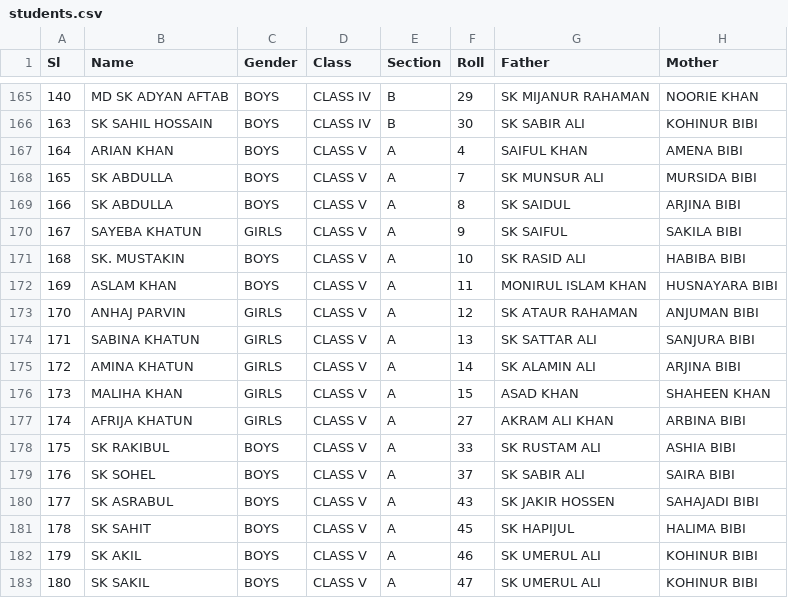
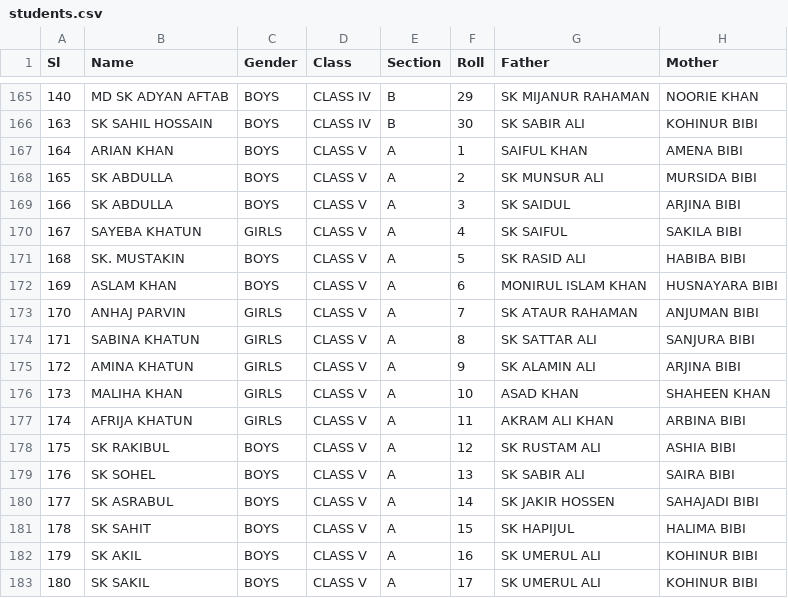
Before and after one commit to Bhagyabantapur-School/School-App, a CSV file: students.csv, drawn as a sheet; only a part is shown, gaps mark what is left out; the diff covers the shown part only; the diff names each change by its address in the sheet, - before the commit and + after, or states it on an @@ line.

```diff
--- a/students.csv
+++ b/students.csv
-F167 (Roll): 4
+F167 (Roll): 1
-F168 (Roll): 7
+F168 (Roll): 2
-F169 (Roll): 8
+F169 (Roll): 3
-F170 (Roll): 9
+F170 (Roll): 4
-F171 (Roll): 10
+F171 (Roll): 5
-F172 (Roll): 11
+F172 (Roll): 6
-F173 (Roll): 12
+F173 (Roll): 7
-F174 (Roll): 13
+F174 (Roll): 8
-F175 (Roll): 14
+F175 (Roll): 9
-F176 (Roll): 15
+F176 (Roll): 10
-F177 (Roll): 27
+F177 (Roll): 11
-F178 (Roll): 33
+F178 (Roll): 12
-F179 (Roll): 37
+F179 (Roll): 13
-F180 (Roll): 43
+F180 (Roll): 14
-F181 (Roll): 45
+F181 (Roll): 15
-F182 (Roll): 46
+F182 (Roll): 16
-F183 (Roll): 47
+F183 (Roll): 17
```
Also changed, not shown: 48 edited cells elsewhere in this file.
